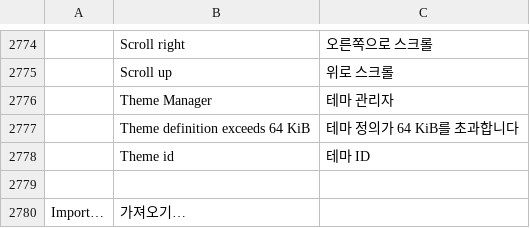
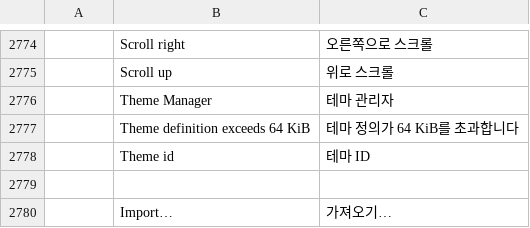
Before and after one commit to TheSeanLavery/photocraft, a TSV file: crates/ui-egui/src/i18n/ko.tsv, drawn as a sheet; only a part is shown, gaps mark what is left out; removed rows and columns are numbered as before the commit, all else as after; the diff names each change by its address in the sheet, - before the commit and + after, or states it on an @@ line.

Commit message:
Correct Korean import label catalog context

```diff
--- a/crates/ui-egui/src/i18n/ko.tsv
+++ b/crates/ui-egui/src/i18n/ko.tsv
-row 2780: Import… | 가져오기…
+row 2780:  | Import… | 가져오기…
```
